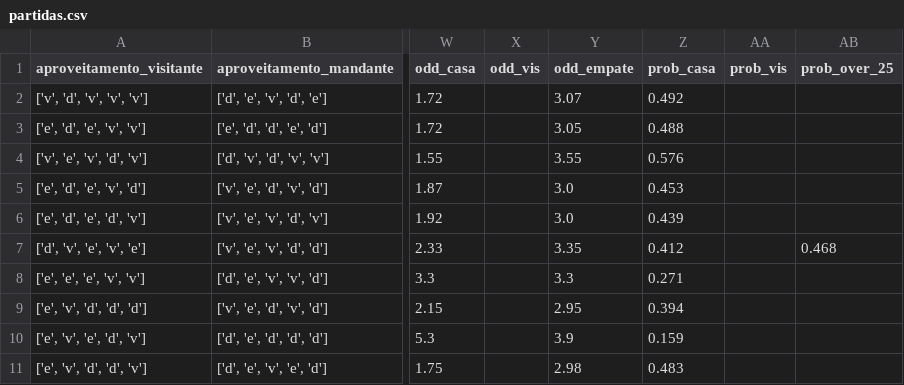
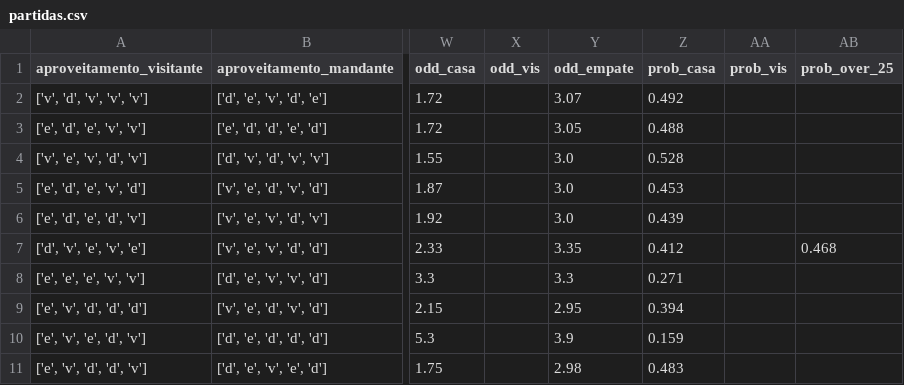
Before and after one commit to FilipeNamorato/namoratosdashboard, a CSV file: llm/input/partidas.csv, drawn as a sheet; only a part is shown, gaps mark what is left out; the diff names each change by its address in the sheet, - before the commit and + after, or states it on an @@ line.

```diff
--- a/llm/input/partidas.csv
+++ b/llm/input/partidas.csv
-Y4 (odd_empate): 3.55
+Y4 (odd_empate): 3.0
-Z4 (prob_casa): 0.576
+Z4 (prob_casa): 0.528
```
Also changed, not shown: docs/data/current/atletas.csv, docs/data/current/log.csv, 7 other files.
